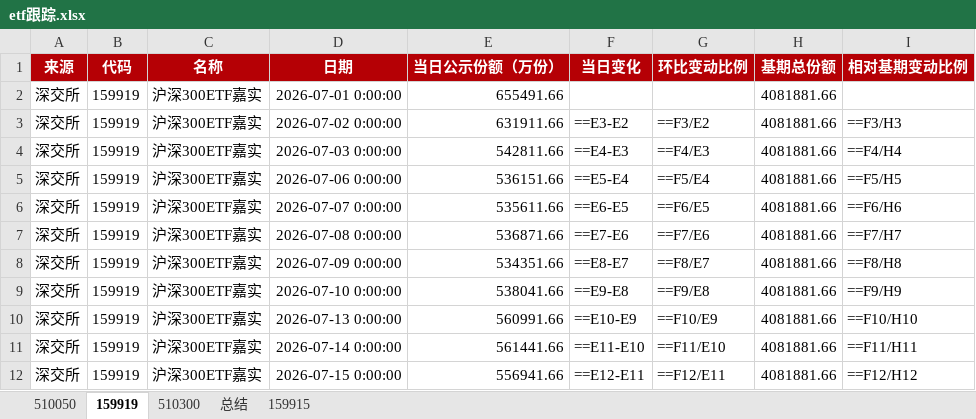
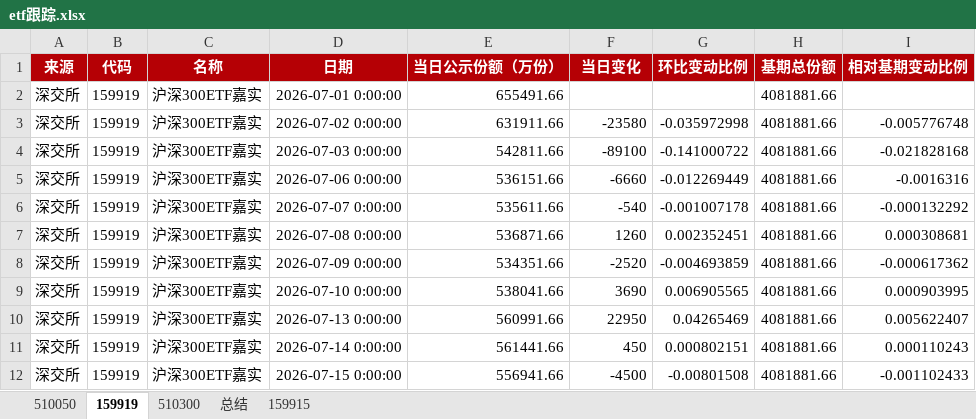
Before and after one commit to steve849739/Etf-tracker, an Excel workbook: etf跟踪.xlsx, sheet 159919, drawn as a sheet; only a part is shown; values as stored, in another font and other column widths than the file's, no borders; formulas without a stored value are shown as written; the diff covers the shown part only; the diff names each change by its address in the sheet, - before the commit and + after, or states it on an @@ line.

```diff
--- a/etf跟踪.xlsx (sheet 159919)
+++ b/etf跟踪.xlsx (sheet 159919)
-F3 (当日变化): ==E3-E2
+F3 (当日变化): -23580
-G3 (环比变动比例): ==F3/E2
+G3 (环比变动比例): -0.035972998
-I3 (相对基期变动比例): ==F3/H3
+I3 (相对基期变动比例): -0.005776748
-F4 (当日变化): ==E4-E3
+F4 (当日变化): -89100
-G4 (环比变动比例): ==F4/E3
+G4 (环比变动比例): -0.141000722
-I4 (相对基期变动比例): ==F4/H4
+I4 (相对基期变动比例): -0.021828168
-F5 (当日变化): ==E5-E4
+F5 (当日变化): -6660
-G5 (环比变动比例): ==F5/E4
+G5 (环比变动比例): -0.012269449
-I5 (相对基期变动比例): ==F5/H5
+I5 (相对基期变动比例): -0.0016316
-F6 (当日变化): ==E6-E5
+F6 (当日变化): -540
-G6 (环比变动比例): ==F6/E5
+G6 (环比变动比例): -0.001007178
-I6 (相对基期变动比例): ==F6/H6
+I6 (相对基期变动比例): -0.000132292
-F7 (当日变化): ==E7-E6
+F7 (当日变化): 1260
-G7 (环比变动比例): ==F7/E6
+G7 (环比变动比例): 0.002352451
-I7 (相对基期变动比例): ==F7/H7
+I7 (相对基期变动比例): 0.000308681
-F8 (当日变化): ==E8-E7
+F8 (当日变化): -2520
-G8 (环比变动比例): ==F8/E7
+G8 (环比变动比例): -0.004693859
-I8 (相对基期变动比例): ==F8/H8
+I8 (相对基期变动比例): -0.000617362
-F9 (当日变化): ==E9-E8
+F9 (当日变化): 3690
-G9 (环比变动比例): ==F9/E8
+G9 (环比变动比例): 0.006905565
-I9 (相对基期变动比例): ==F9/H9
+I9 (相对基期变动比例): 0.000903995
-F10 (当日变化): ==E10-E9
+F10 (当日变化): 22950
-G10 (环比变动比例): ==F10/E9
+G10 (环比变动比例): 0.04265469
-I10 (相对基期变动比例): ==F10/H10
+I10 (相对基期变动比例): 0.005622407
-F11 (当日变化): ==E11-E10
+F11 (当日变化): 450
-G11 (环比变动比例): ==F11/E10
+G11 (环比变动比例): 0.000802151
-I11 (相对基期变动比例): ==F11/H11
+I11 (相对基期变动比例): 0.000110243
-F12 (当日变化): ==E12-E11
+F12 (当日变化): -4500
-G12 (环比变动比例): ==F12/E11
+G12 (环比变动比例): -0.00801508
-I12 (相对基期变动比例): ==F12/H12
+I12 (相对基期变动比例): -0.001102433
```
Also changed, not shown: 1 added row and 36 edited cells elsewhere in this sheet, sheet 159915, sheet 510050, sheet 510300, sheet 总结, 3 other files.
